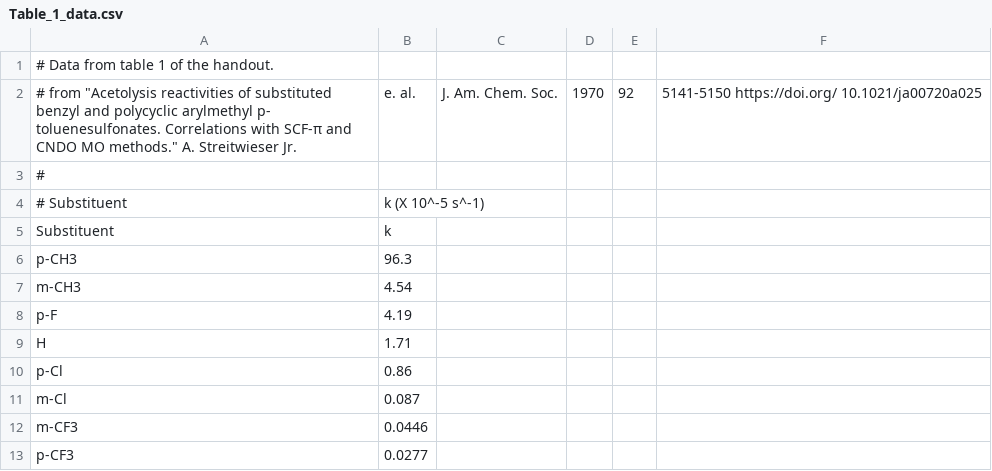
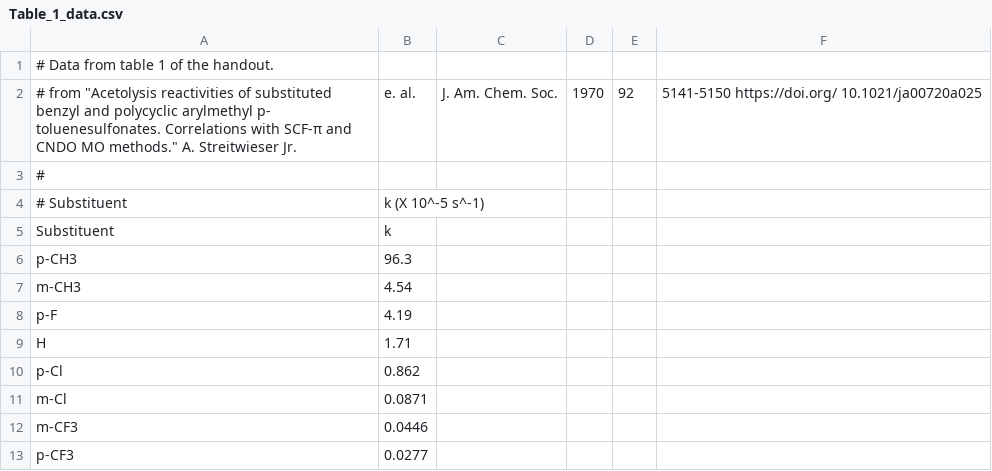
Before and after one commit to blinkletter/4410PythonNotebooks, a CSV file: Class_16/data/Table_1_data.csv, drawn as a sheet.

```diff
--- a/Class_16/data/Table_1_data.csv
+++ b/Class_16/data/Table_1_data.csv
@@ -9,4 +9,4 @@ p-F,             4.19
 H,               1.71
-p-Cl,            0.86
-m-Cl,            0.087
+p-Cl,            0.862
+m-Cl,            0.0871
 m-CF3,           0.0446
```
Also changed, not shown: 1 other file.
